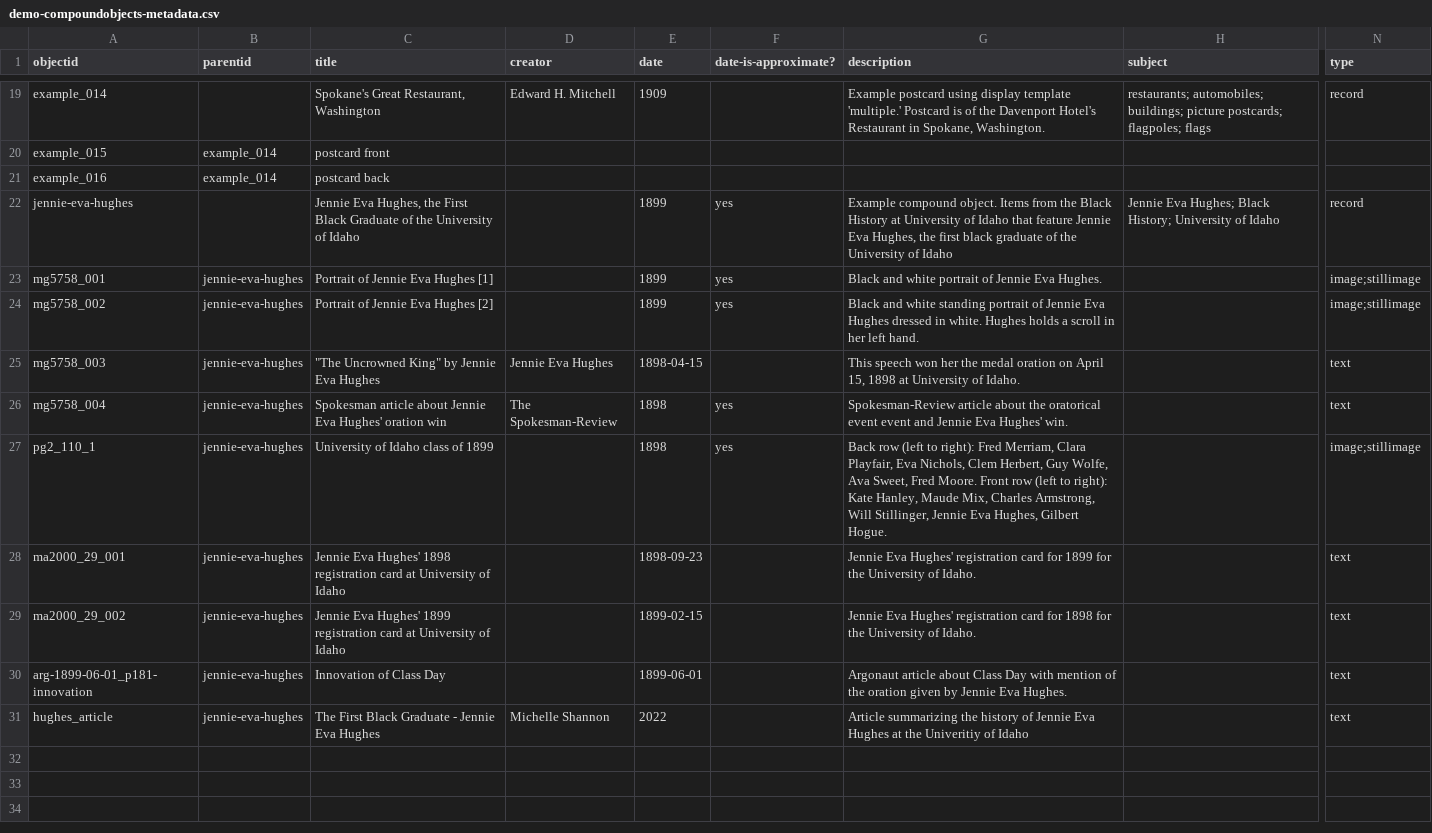
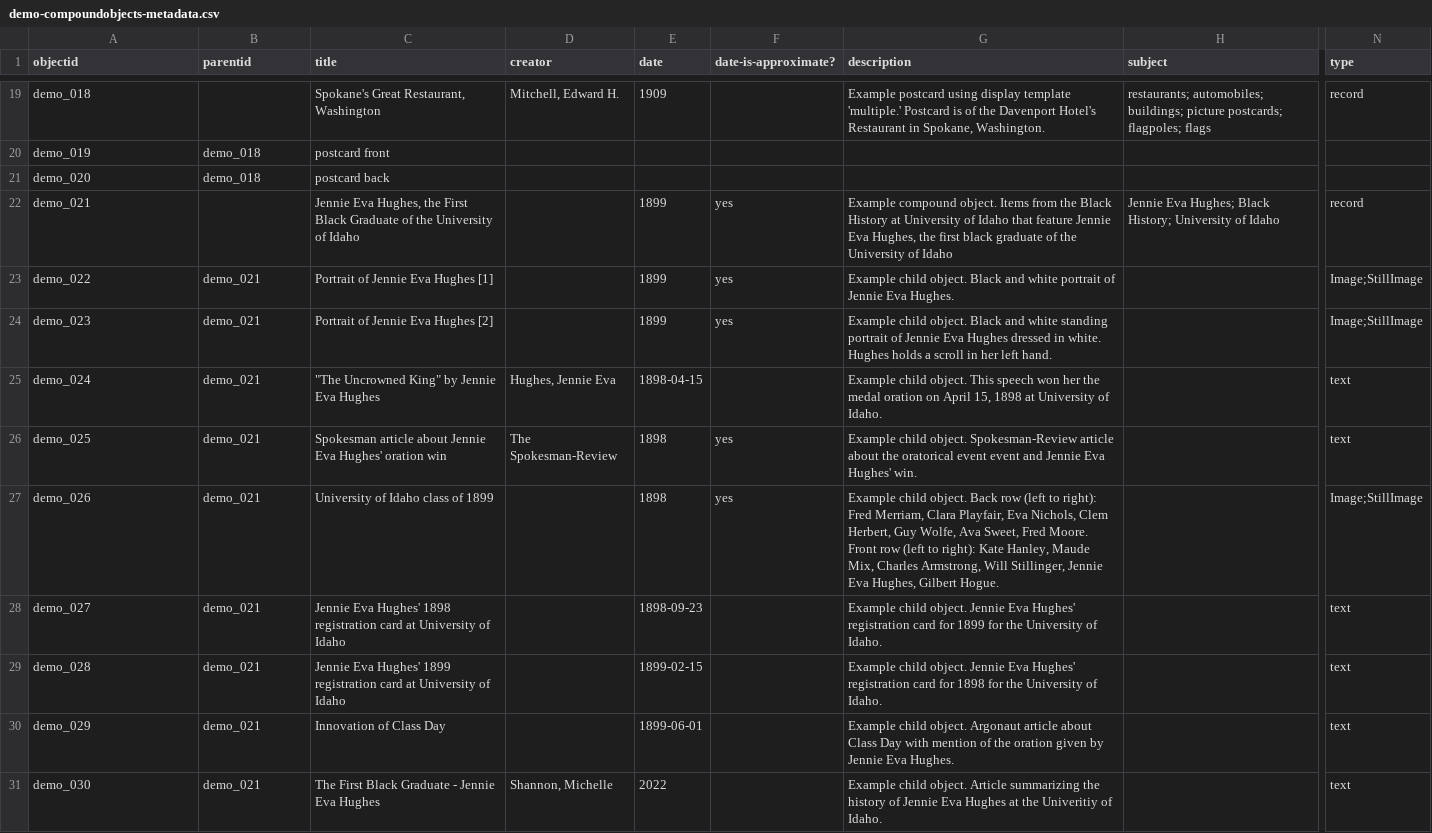
Before and after one commit to CollectionBuilder/collectionbuilder-csv, a CSV file: _data/demo-compoundobjects-metadata.csv, drawn as a sheet; only a part is shown, gaps mark what is left out; the diff covers the shown part only; the diff names each change by its address in the sheet, - before the commit and + after, or states it on an @@ line.

```diff
--- a/_data/demo-compoundobjects-metadata.csv
+++ b/_data/demo-compoundobjects-metadata.csv
-A19 (objectid): example_014
+A19 (objectid): demo_018
-D19 (creator): Edward H. Mitchell
+D19 (creator): Mitchell, Edward H.
-A20 (objectid): example_015
+A20 (objectid): demo_019
-B20:B21 (parentid): example_014
+B20:B21 (parentid): demo_018
-A21 (objectid): example_016
+A21 (objectid): demo_020
-A22 (objectid): jennie-eva-hughes
+A22 (objectid): demo_021
-A23 (objectid): mg5758_001
+A23 (objectid): demo_022
-B23:B31 (parentid): jennie-eva-hughes
+B23:B31 (parentid): demo_021
-G23 (description): Black and…
+G23 (description): Example child object. Black and…
-N23:N24 (type): image;stillimage
+N23:N24 (type): Image;StillImage
-A24 (objectid): mg5758_002
+A24 (objectid): demo_023
-G24 (description): Black and…
+G24 (description): Example child object. Black and…
-A25 (objectid): mg5758_003
+A25 (objectid): demo_024
-D25 (creator): Jennie Eva Hughes
+D25 (creator): Hughes, Jennie Eva
-G25 (description): This speech…
+G25 (description): Example child object. This speech…
-A26 (objectid): mg5758_004
+A26 (objectid): demo_025
-G26 (description): Spokesman-Review article…
+G26 (description): Example child object. Spokesman-Review article…
-A27 (objectid): pg2_110_1
+A27 (objectid): demo_026
-G27 (description): Back row…
+G27 (description): Example child object. Back row…
-N27 (type): image;stillimage
+N27 (type): Image;StillImage
-A28 (objectid): ma2000_29_001
+A28 (objectid): demo_027
-G28 (description): Jennie Eva…
+G28 (description): Example child object. Jennie Eva…
-A29 (objectid): ma2000_29_002
+A29 (objectid): demo_028
-G29 (description): Jennie Eva…
+G29 (description): Example child object. Jennie Eva…
-A30 (objectid): arg-1899-06-01_p181-innovation
+A30 (objectid): demo_029
-G30 (description): Argonaut article…
+G30 (description): Example child object. Argonaut article…
-A31 (objectid): hughes_article
+A31 (objectid): demo_030
-D31 (creator): Michelle Shannon
+D31 (creator): Shannon, Michelle
-G31 (description): Article summarizing the history of Jennie Eva Hughes at the Univeritiy of Idaho
+G31 (description): Example child object. Article summarizing the history of Jennie Eva Hughes at the Univeritiy of Idaho.
```
Also changed, not shown: 36 edited cells elsewhere in this file, 1 other file.
